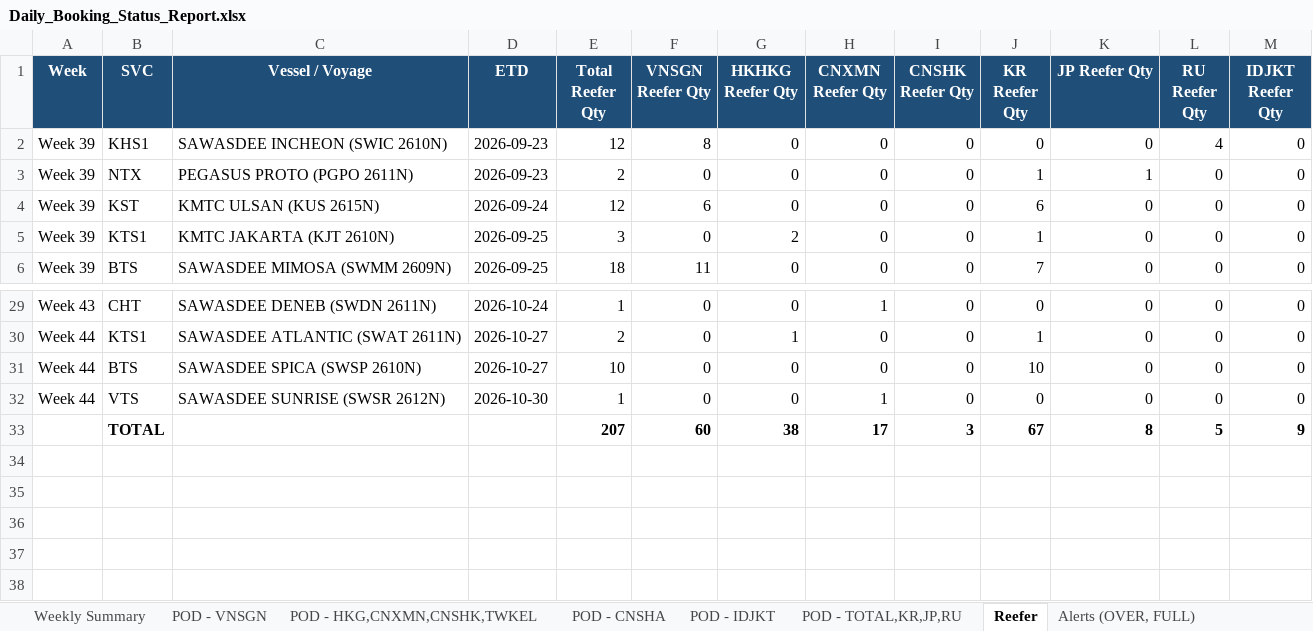
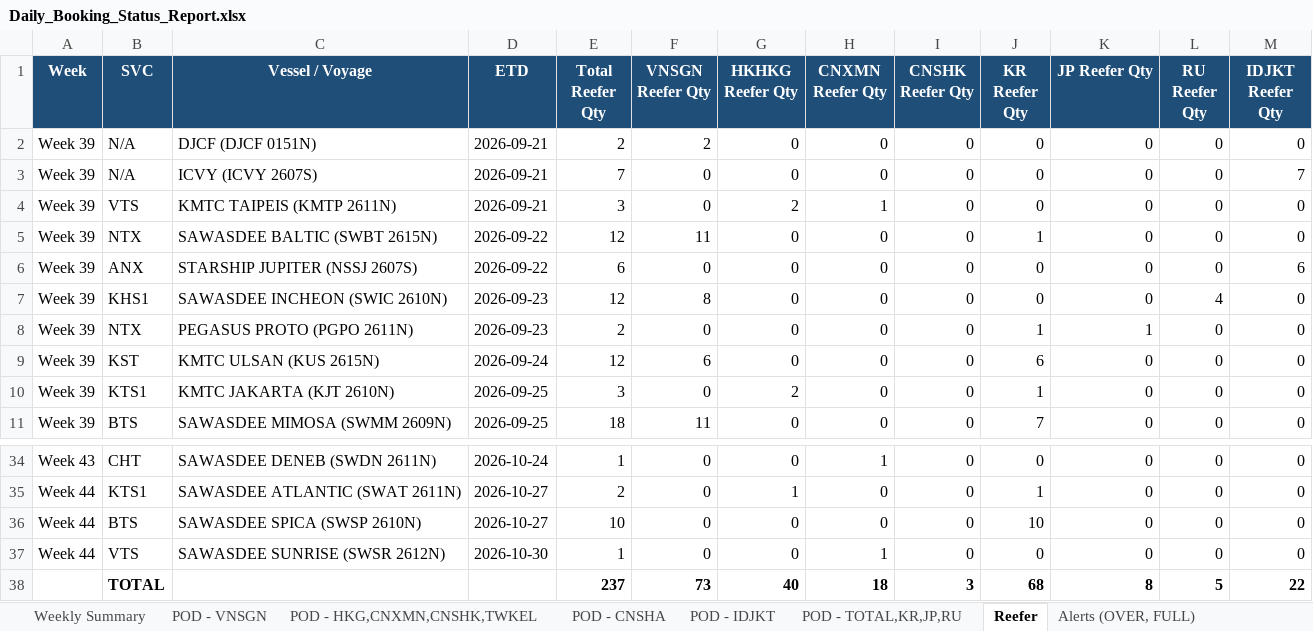
Before and after one commit to NarisaraM/daily-booking-bsa-dashboard, an Excel workbook: Daily_Booking_Status_Report.xlsx, sheet Reefer, drawn as a sheet; only a part is shown, gaps mark what is left out; values as stored, in another font and other column widths than the file's, no borders; removed rows and columns are numbered as before the commit, all else as after; the diff names each change by its address in the sheet, - before the commit and + after, or states it on an @@ line.

```diff
--- a/Daily_Booking_Status_Report.xlsx (sheet Reefer)
+++ b/Daily_Booking_Status_Report.xlsx (sheet Reefer)
+row 2: Week 39 | N/A | DJCF (DJCF 0151N) | 2026-09-21 | 2 | 2 | 0 | 0 | 0 | 0 | 0 | 0 | 0
+row 3: Week 39 | N/A | ICVY (ICVY 2607S) | 2026-09-21 | 7 | 0 | 0 | 0 | 0 | 0 | 0 | 0 | 7
+row 4: Week 39 | VTS | KMTC TAIPEIS (KMTP 2611N) | 2026-09-21 | 3 | 0 | 2 | 1 | 0 | 0 | 0 | 0 | 0
+row 5: Week 39 | NTX | SAWASDEE BALTIC (SWBT 2615N) | 2026-09-22 | 12 | 11 | 0 | 0 | 0 | 1 | 0 | 0 | 0
+row 6: Week 39 | ANX | STARSHIP JUPITER (NSSJ 2607S) | 2026-09-22 | 6 | 0 | 0 | 0 | 0 | 0 | 0 | 0 | 6
-row 33:  | TOTAL |  |  | 207 | 60 | 38 | 17 | 3 | 67 | 8 | 5 | 9
+row 38:  | TOTAL |  |  | 237 | 73 | 40 | 18 | 3 | 68 | 8 | 5 | 22
```
Also changed, not shown: sheet POD - TOTAL,KR,JP,RU, sheet Weekly Summary, sheet POD - HKG,CNXMN,CNSHK,TWKEL, sheet POD - VNSGN, sheet POD - IDJKT, sheet Alerts (OVER, FULL), 3 other files.
